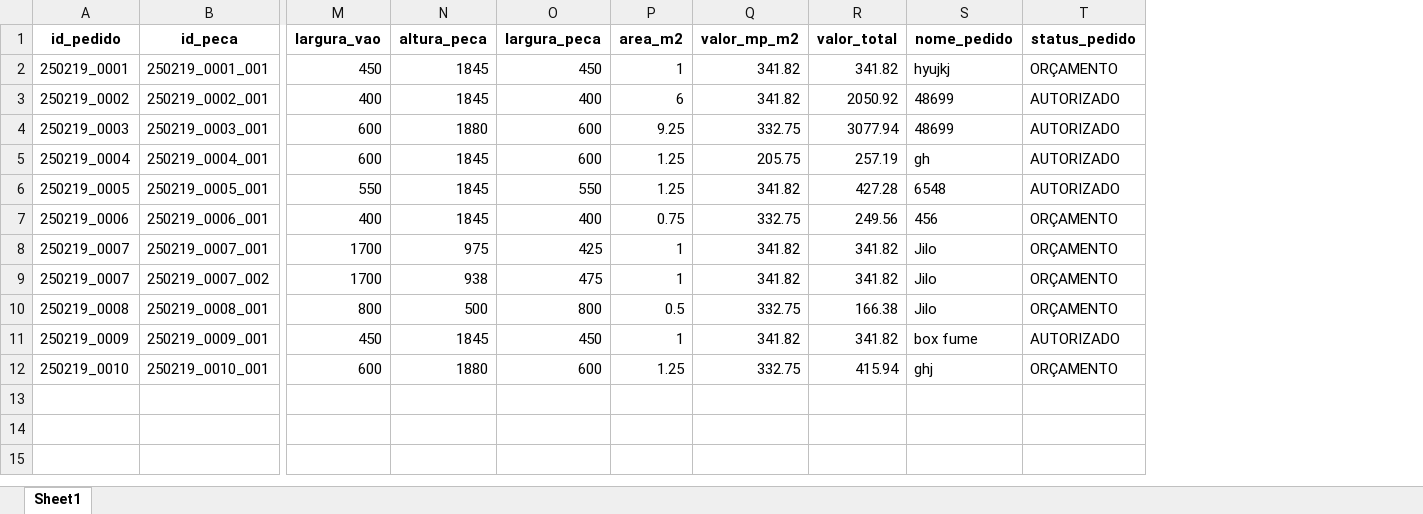
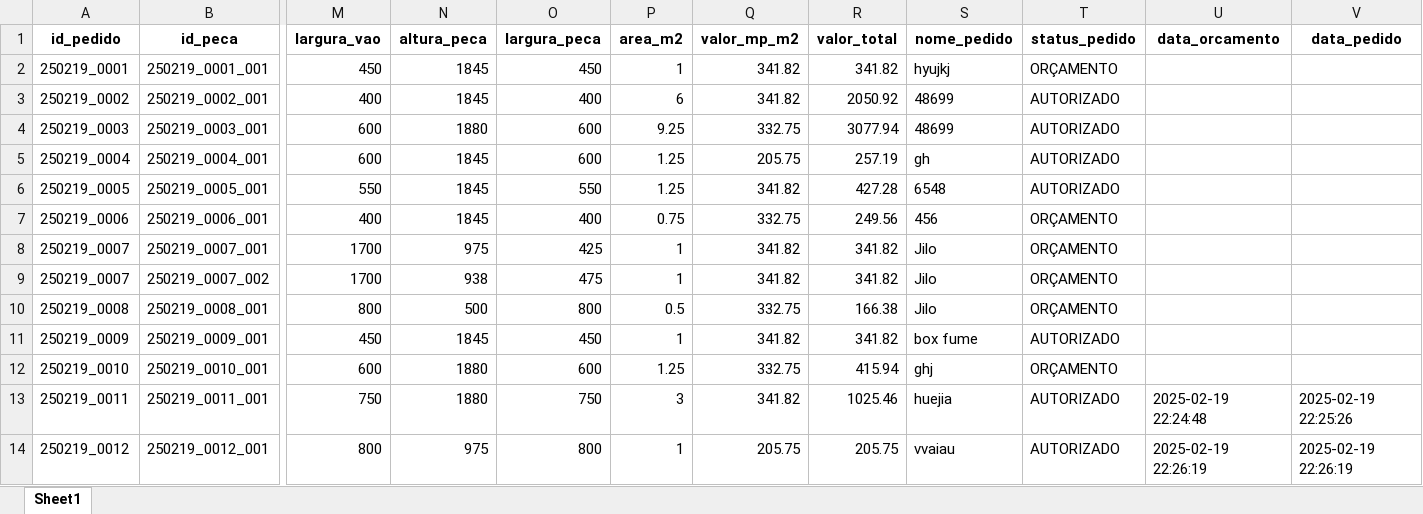
Before and after one commit to dougcasavechia/TCC-RealBOT, an Excel workbook: output/pedidos.xlsx, sheet Sheet1, drawn as a sheet; only a part is shown, gaps mark what is left out; values as stored, in another font and other column widths than the file's, no borders; rows hold the shown columns only; the diff names each change by its address in the sheet, - before the commit and + after, or states it on an @@ line.

Commit message:
Arrumando bug quando cliente não tem orçamento

```diff
--- a/output/pedidos.xlsx (sheet Sheet1)
+++ b/output/pedidos.xlsx (sheet Sheet1)
+column U (data_orcamento), empty
+column V (data_pedido), empty
+row 13: 250219_0011 | 250219_0011_001 | 750 | 1880 | 750 | 3 | 341.82 | 1025.46 | huejia | AUTORIZADO | 2025-02-19 22:24:48 | 2025-02-19 22:25:26
+row 14: 250219_0012 | 250219_0012_001 | 800 | 975 | 800 | 1 | 205.75 | 205.75 | vvaiau | AUTORIZADO | 2025-02-19 22:26:19 | 2025-02-19 22:26:19
```
Also changed, not shown: 2 other files.
